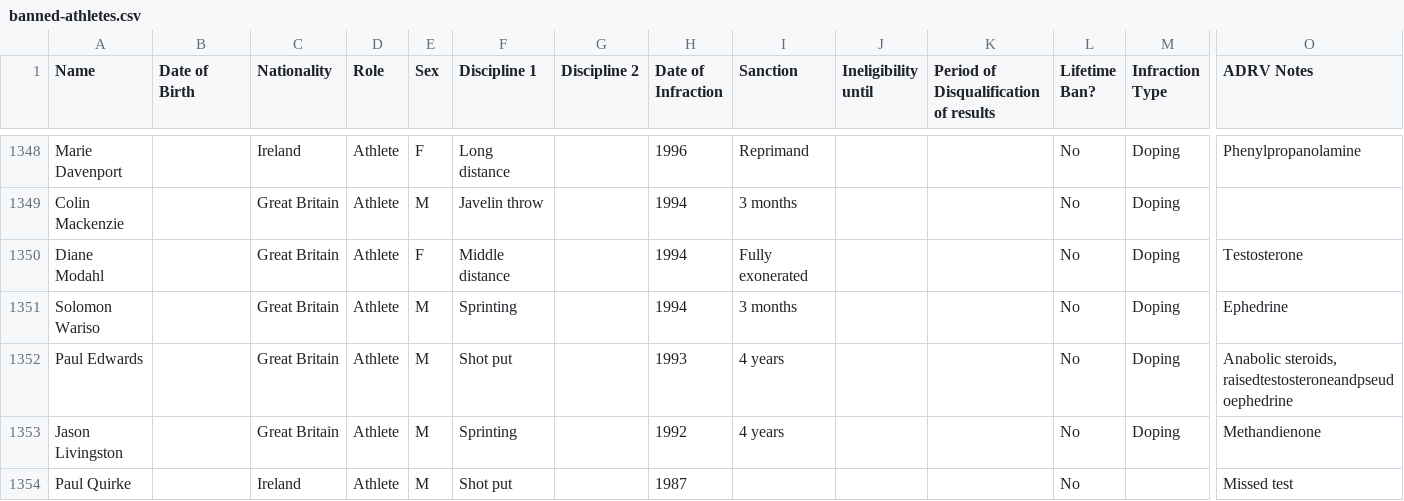
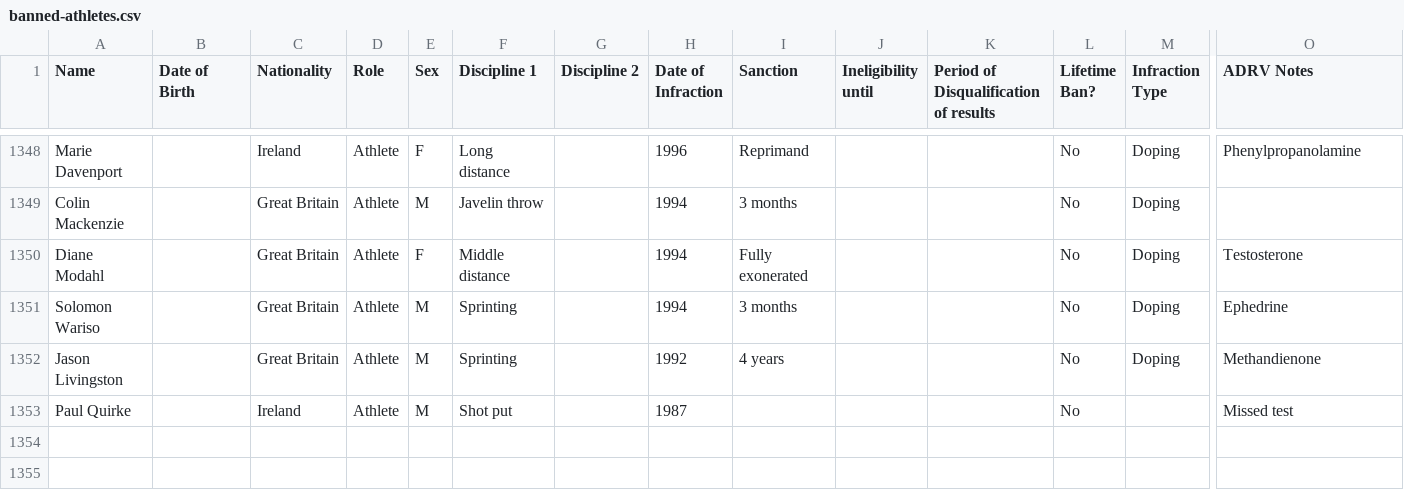
Before and after one commit to mullet1989/doping-suspensions, a CSV file: banned-athletes.csv, drawn as a sheet; only a part is shown, gaps mark what is left out; rows hold the shown columns only; the diff names each change by its address in the sheet, - before the commit and + after, or states it on an @@ line.

Commit message:
update

```diff
--- a/banned-athletes.csv
+++ b/banned-athletes.csv
-row 1352: Paul Edwards |  | Great Britain | Athlete | M | Shot put |  | 1993 | 4 years |  |  | No | Doping | Anabolic steroids, raisedtestosteroneandpseudoephedrine
```
